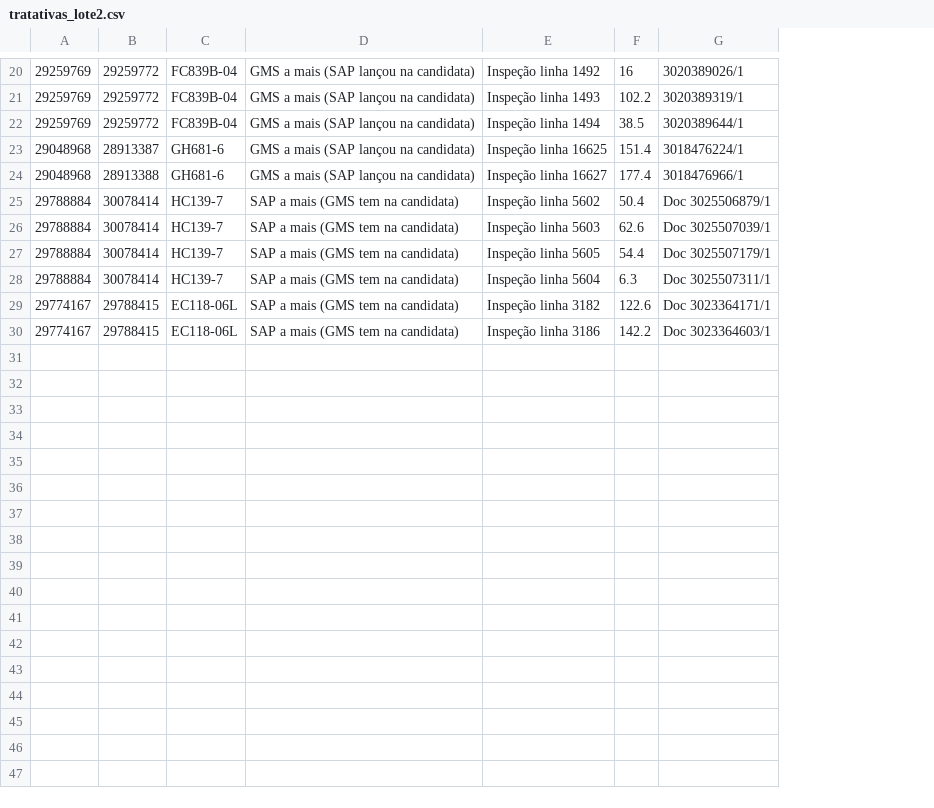
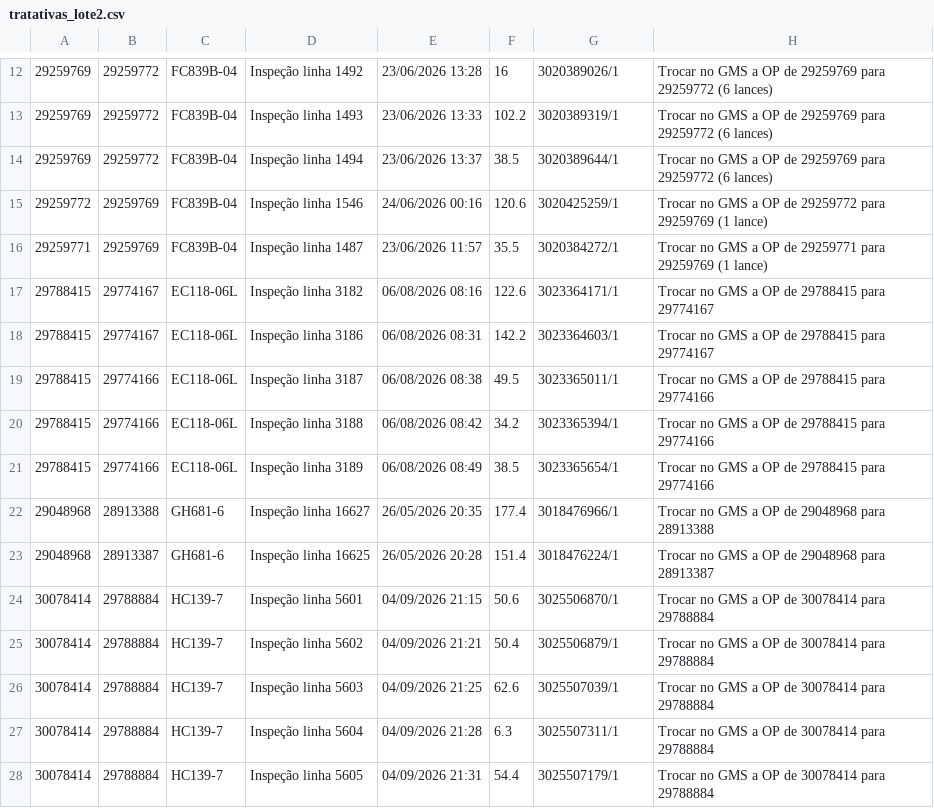
Before and after one commit to WilliamNRAmorim/Projetos, a CSV file: Producao_GMS_x_MB51/tratativas_lote2.csv, drawn as a sheet; only a part is shown, gaps mark what is left out; removed rows and columns are numbered as before the commit, all else as after; the diff covers the shown part only; the diff names each change by its address in the sheet, - before the commit and + after, or states it on an @@ line.

```diff
--- a/Producao_GMS_x_MB51/tratativas_lote2.csv
+++ b/Producao_GMS_x_MB51/tratativas_lote2.csv
-column D, rows 20-23: all GMS a mais (SAP lançou na candidata); rows 25-26: SAP a mais (GMS tem na candidata) | SAP a mais (GMS tem na candidata); row 28: SAP a mais (GMS tem na candidata)
+column E, rows 12-14: 23/06/2026 13:28 | 23/06/2026 13:33 | 23/06/2026 13:37; row 23: 26/05/2026 20:28; rows 25-27: 04/09/2026 21:21 | 04/09/2026 21:25 | 04/09/2026 21:28
+column H, rows 12-14: all Trocar no GMS a OP de 29259769 para 29259772 (6 lances); row 23: Trocar no GMS a OP de 29048968 para 28913387; rows 25-27: all Trocar no GMS a OP de 30078414 para 29788884
+row 15: 29259772 | 29259769 | FC839B-04 | Inspeção linha 1546 | 24/06/2026 00:16 | 120.6 | 3020425259/1 | Trocar no GMS a OP de 29259772 para 29259769 (1 lance)
+row 16: 29259771 | 29259769 | FC839B-04 | Inspeção linha 1487 | 23/06/2026 11:57 | 35.5 | 3020384272/1 | Trocar no GMS a OP de 29259771 para 29259769 (1 lance)
@@ row 12 moved to row 17: 29788415 @@
@@ row 13 moved to row 18: 29788415 @@
@@ row 14 moved to row 19: 29788415 @@
@@ row 15 moved to row 20: 29788415 @@
@@ row 16 moved to row 21: 29788415 @@
@@ row 24 moved to row 22: 29048968 @@
+row 24: 30078414 | 29788884 | HC139-7 | Inspeção linha 5601 | 04/09/2026 21:15 | 50.6 | 3025506870/1 | Trocar no GMS a OP de 30078414 para 29788884
-A25:A26: 29788884
+A25:A26: 30078414
-B25:B26: 30078414
+B25:B26: 29788884
-G25: Doc 3025506879/1
+G25: 3025506879/1
-G26: Doc 3025507039/1
+G26: 3025507039/1
-row 27: 29788884 | 30078414 | HC139-7 | SAP a mais (GMS tem na candidata) | Inspeção linha 5605 | 54.4 | Doc 3025507179/1
-A27: 29788884
+A27: 30078414
-B27: 30078414
+B27: 29788884
-G27: Doc 3025507311/1
+G27: 3025507311/1
-row 29: 29774167 | 29788415 | EC118-06L | SAP a mais (GMS tem na candidata) | Inspeção linha 3182 | 122.6 | Doc 3023364171/1
-row 30: 29774167 | 29788415 | EC118-06L | SAP a mais (GMS tem na candidata) | Inspeção linha 3186 | 142.2 | Doc 3023364603/1
+row 28: 30078414 | 29788884 | HC139-7 | Inspeção linha 5605 | 04/09/2026 21:31 | 54.4 | 3025507179/1 | Trocar no GMS a OP de 30078414 para 29788884
```
Also changed, not shown: 4 added rows and 7 removed rows elsewhere in this file, Producao_GMS_x_MB51/ops_tratadas.csv, 3 other files.
